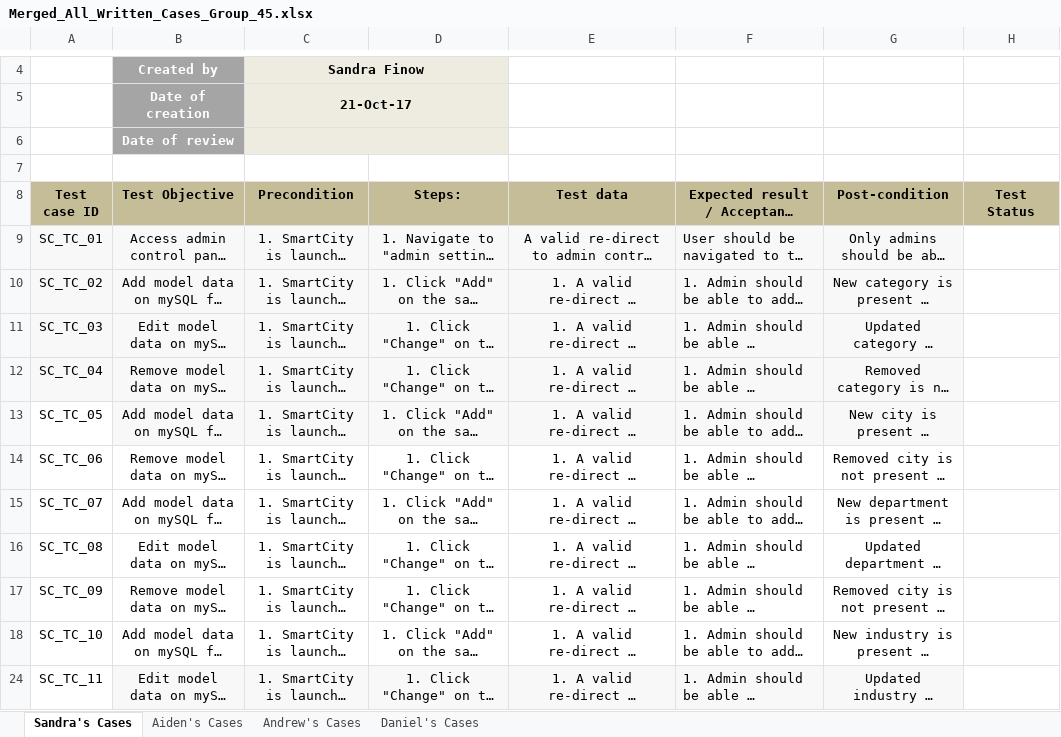
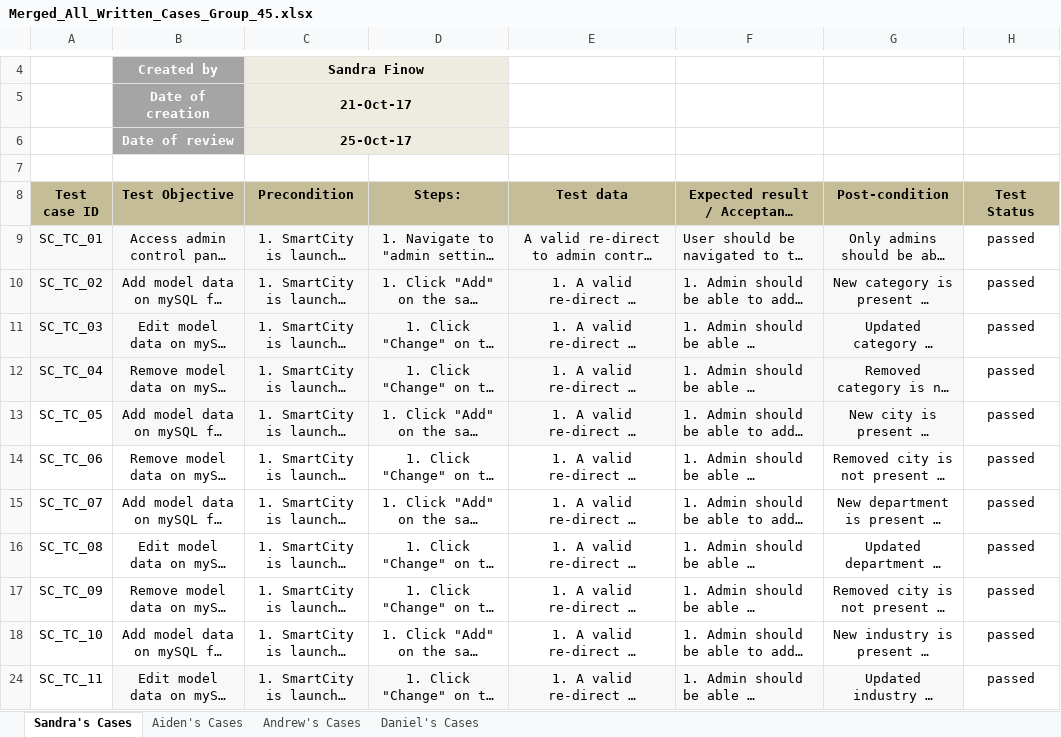
Before and after one commit to danieljee/IFB299-group45, an Excel workbook: doc/second sprint/Merged_All_Written_Cases_Group_45.xlsx, sheet Sandra's Cases, drawn as a sheet; only a part is shown, gaps mark what is left out; long unchanged cells end in …; values as stored, in another font and other column widths than the file's, no borders; the diff covers the shown part only; the diff names each change by its address in the sheet, - before the commit and + after, or states it on an @@ line.

Commit message:
Add files via upload

```diff
--- a/doc/second sprint/Merged_All_Written_Cases_Group_45.xlsx (sheet Sandra's Cases)
+++ b/doc/second sprint/Merged_All_Written_Cases_Group_45.xlsx (sheet Sandra's Cases)
-C6 (Precondition): (empty)
+C6 (Precondition): 25-Oct-17
-H9:H18 (Test Status): (empty)
+H9:H18 (Test Status): passed
-H24 (Test Status): (empty)
+H24 (Test Status): passed
```
Also changed, not shown: 24 edited cells elsewhere in this sheet, sheet Andrew's Cases, sheet Aiden's Cases, sheet Daniel's Cases.
